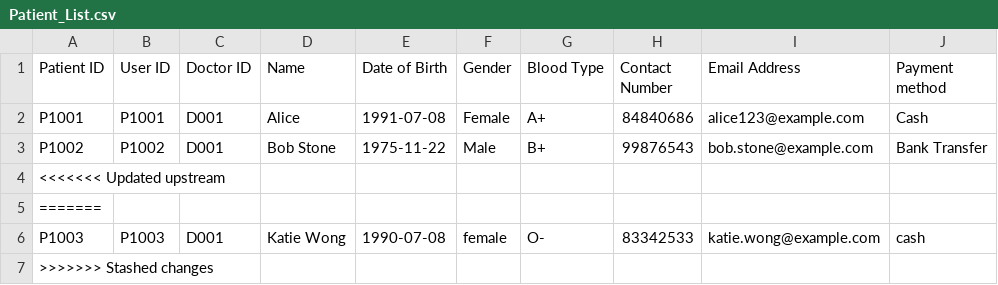
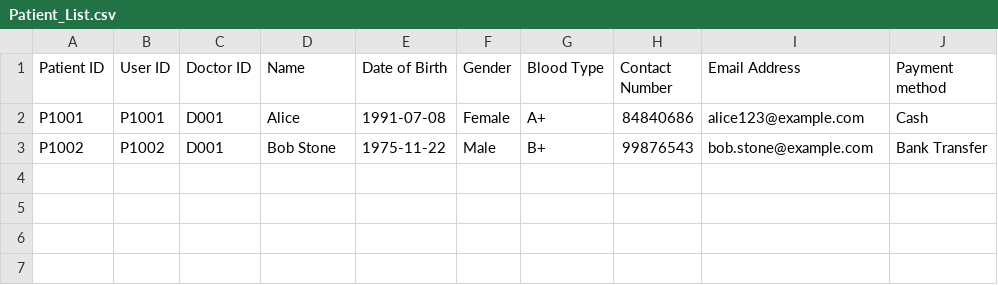
Before and after one commit to SiawXuan15/SC2002-project, a CSV file: SC2002(SPLIT)/Data/Patient_List.csv, drawn as a sheet; the diff names each change by its address in the sheet, - before the commit and + after, or states it on an @@ line.

```diff
--- a/SC2002(SPLIT)/Data/Patient_List.csv
+++ b/SC2002(SPLIT)/Data/Patient_List.csv
-row 4: <<<<<<< Updated upstream
-row 5: =======
-row 6: P1003 | P1003 | D001 | Katie Wong | 1990-07-08 | female | O- | 83342533 | katie.wong@example.com | cash
-row 7: >>>>>>> Stashed changes
```
Also changed, not shown: SC2002(SPLIT)/Data/Appointments.csv, SC2002(SPLIT)/Data/Medical_Records.csv, 10 other files.
